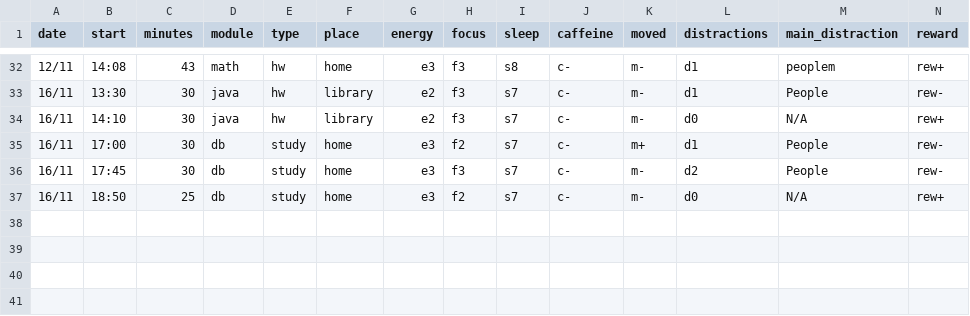
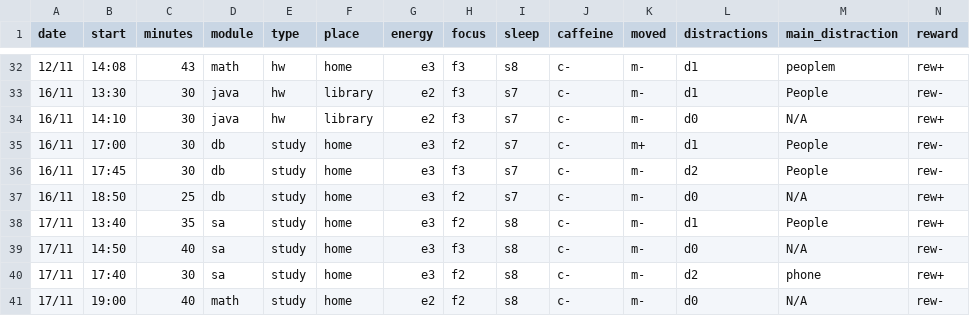
Before and after one commit to MrAnonymous1426/My-Dear-Data, a CSV file: data/Observations.csv, drawn as a sheet; only a part is shown, gaps mark what is left out.

Commit message:
Add new observations for 17/11

```diff
--- a/data/Observations.csv
+++ b/data/Observations.csv
@@ -37 +37,5 @@ date,start,minutes,module,type,place,energy,focus,sleep,caffeine,moved,distracti
 16/11,	18:50,	25,	db,	study,	home,	e3,	f2,	s7,	c-,	m-,	d0,	N/A,	rew+
+17/11,	13:40,	35,	sa,	study,	home,	e3,	f2,	s8,	c-,	m-,	d1,	People,	rew+
+17/11,	14:50,	40,	sa,	study,	home,	e3,	f3,	s8,	c-,	m-,	d0,	N/A,	rew-
+17/11,	17:40,	30,	sa,	study,	home,	e3,	f2,	s8,	c-,	m-,	d2,	phone,	rew+
+17/11,	19:00,	40,	math,	study,	home,	e2,	f2,	s8,	c-,	m-,	d0,	N/A,	rew-
```
